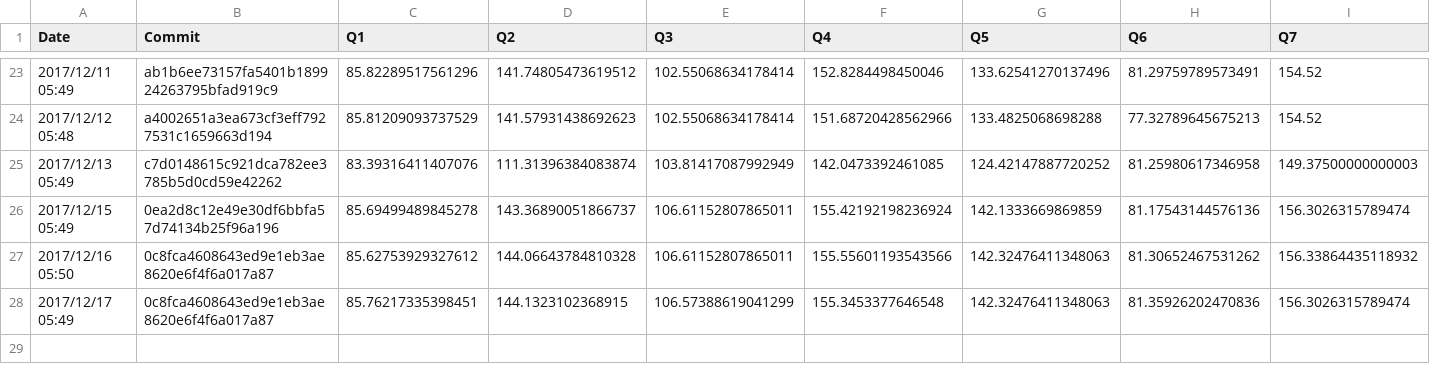
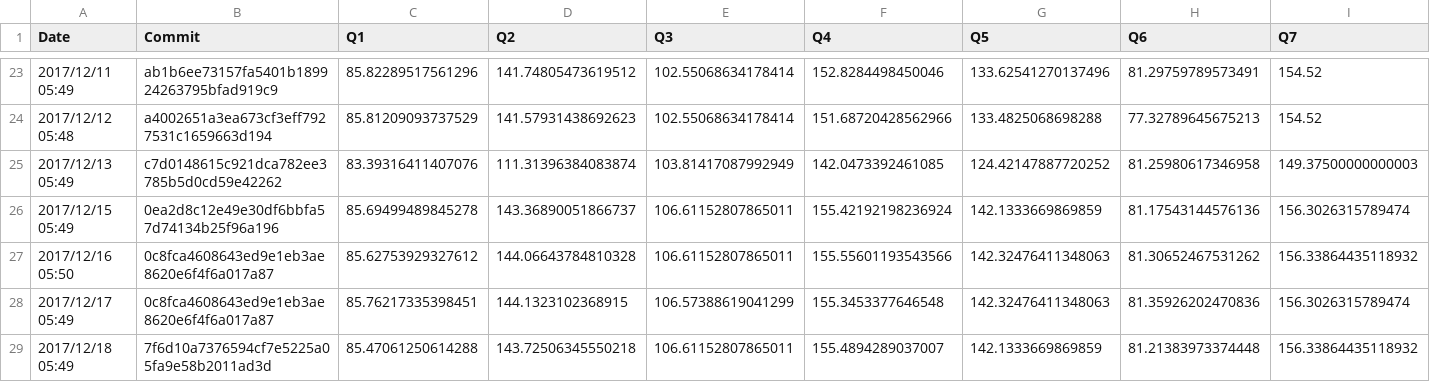
Before and after one commit to maropu/spark-tpcds-datagen, a CSV file: reports/metrics/codegen-methods-avg.csv, drawn as a sheet; only a part is shown, gaps mark what is left out; rows hold the shown columns only; the diff names each change by its address in the sheet, - before the commit and + after, or states it on an @@ line.

Commit message:
[AUTOMATICALLY GENERATED] Update TPCDS reports in 2017/12/18 05:49

```diff
--- a/reports/metrics/codegen-methods-avg.csv
+++ b/reports/metrics/codegen-methods-avg.csv
+row 29: 2017/12/18 05:49 | 7f6d10a7376594cf7e5225a05fa9e58b2011ad3d | 85.47061250614288 | 143.72506345550218 | 106.61152807865011 | 155.4894289037007 | 142.1333669869859 | 81.21383973374448 | 156.33864435118932
```
Also changed, not shown: reports/metrics/codegen-classes-avg.csv, reports/metrics/codegen-classes-max.csv, 3 other files.
